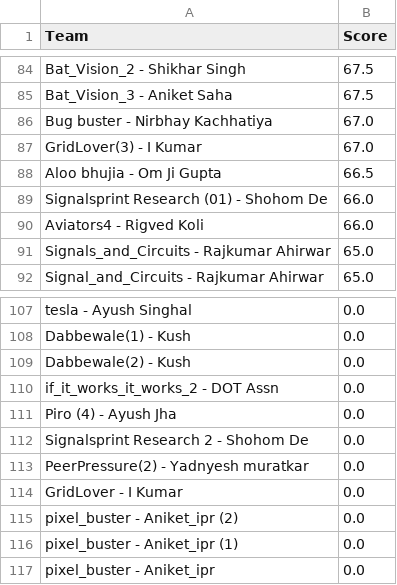
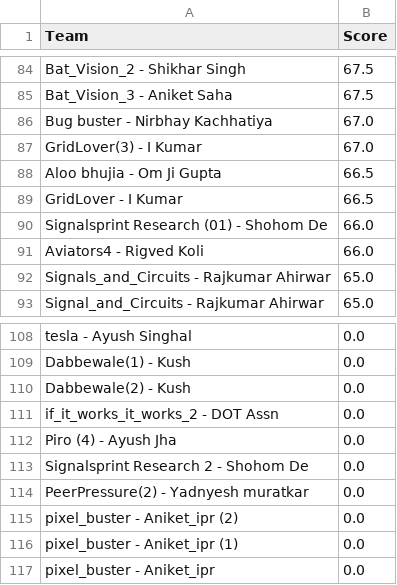
Before and after one commit to Akshat221005/dmc-leaderboard, a CSV file: leaderboard.csv, drawn as a sheet; only a part is shown, gaps mark what is left out.

Commit message:
auto update leaderboard

```diff
--- a/leaderboard.csv
+++ b/leaderboard.csv
@@ -88,2 +88,3 @@ GridLover(3) - I Kumar,67.0
 Aloo bhujia - Om Ji Gupta,66.5
+GridLover - I Kumar,66.5
 Signalsprint Research (01) - Shohom De,66.0
@@ -113,3 +114,2 @@ Signalsprint Research  2 - Shohom De,0.0
 PeerPressure(2) - Yadnyesh muratkar,0.0
-GridLover - I Kumar,0.0
 pixel_buster - Aniket_ipr (2),0.0
```
Also changed, not shown: 1 other file.
